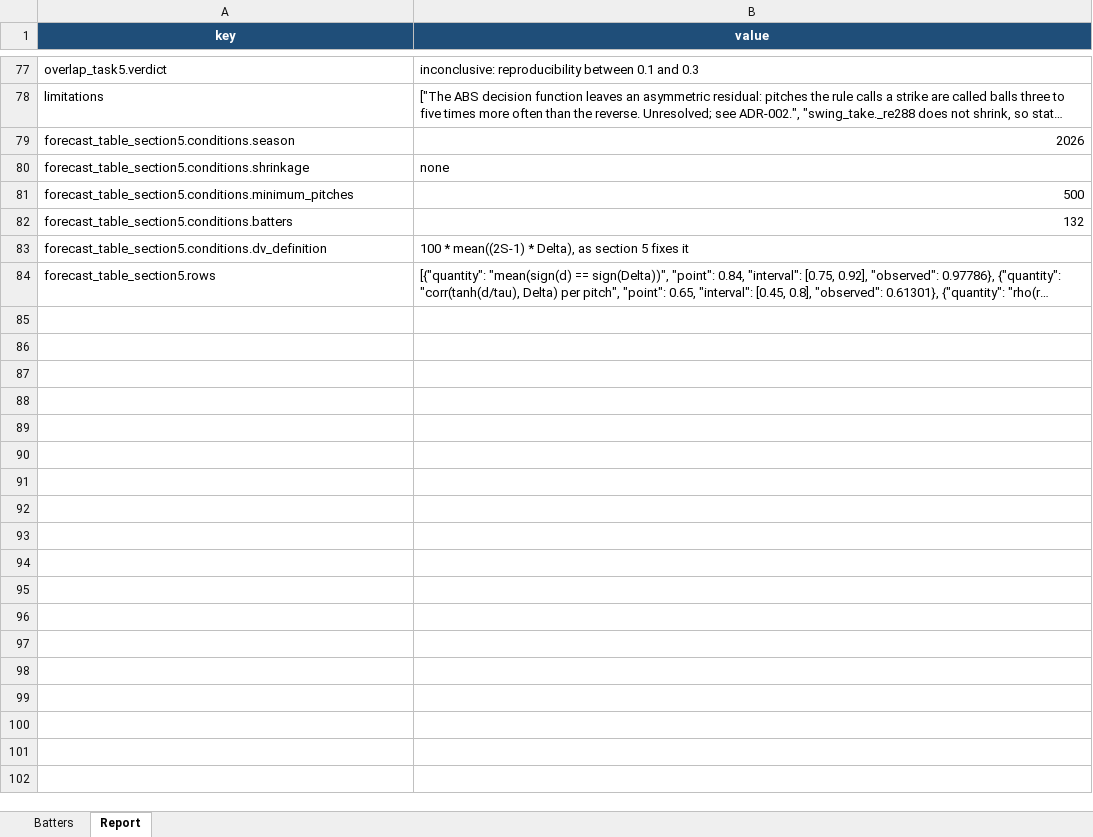
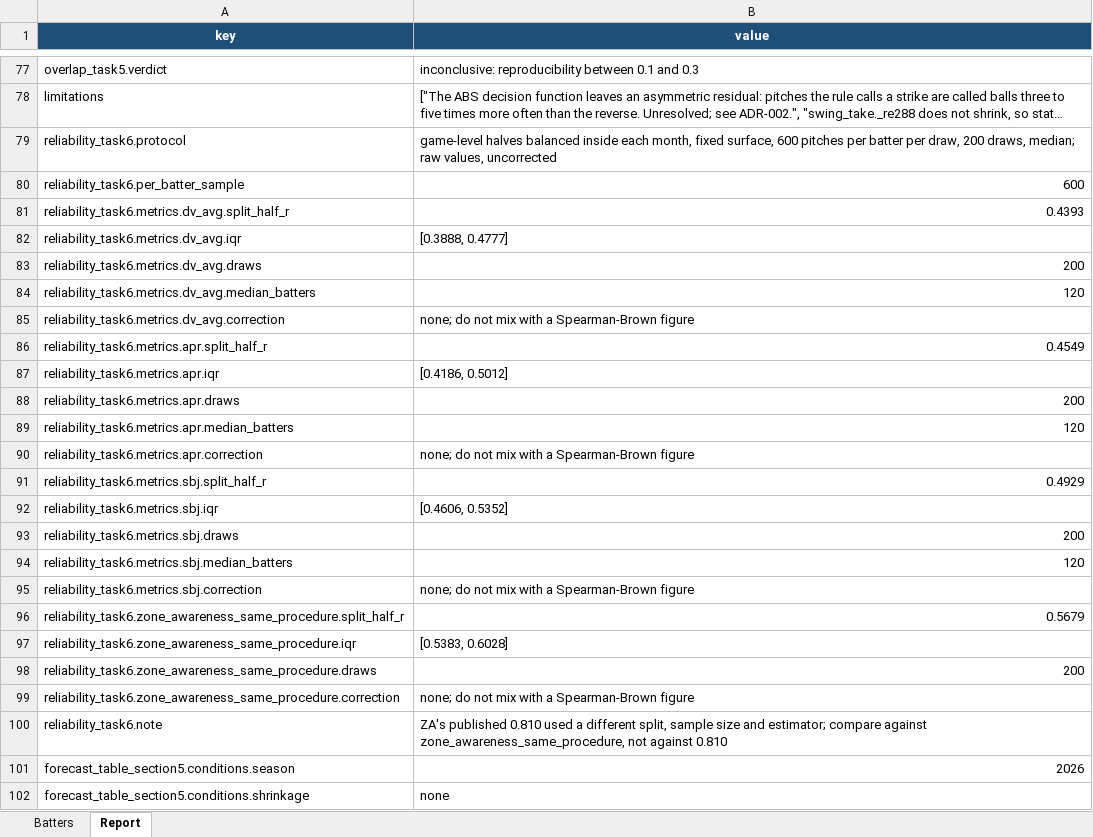
Before and after one commit to seoyeonwoo1223/KBO-Savant-Visual-Project, an Excel workbook: exports/plate_judgment_2026.xlsx, sheet Report, drawn as a sheet; only a part is shown, gaps mark what is left out; the shorter side is filled out with more unchanged rows; long unchanged cells end in …; values as stored, in another font and other column widths than the file's, no borders; the diff names each change by its address in the sheet, - before the commit and + after, or states it on an @@ line.

```diff
--- a/exports/plate_judgment_2026.xlsx (sheet Report)
+++ b/exports/plate_judgment_2026.xlsx (sheet Report)
+row 79: reliability_task6.protocol | game-level halves balanced inside each month, fixed surface, 600 pitches per batter per draw, 200 draws, median; raw values, uncorrected
+row 80: reliability_task6.per_batter_sample | 600
+row 81: reliability_task6.metrics.dv_avg.split_half_r | 0.4393
+row 82: reliability_task6.metrics.dv_avg.iqr | [0.3888, 0.4777]
+row 83: reliability_task6.metrics.dv_avg.draws | 200
+row 84: reliability_task6.metrics.dv_avg.median_batters | 120
+row 85: reliability_task6.metrics.dv_avg.correction | none; do not mix with a Spearman-Brown figure
+row 86: reliability_task6.metrics.apr.split_half_r | 0.4549
+row 87: reliability_task6.metrics.apr.iqr | [0.4186, 0.5012]
+row 88: reliability_task6.metrics.apr.draws | 200
+row 89: reliability_task6.metrics.apr.median_batters | 120
+row 90: reliability_task6.metrics.apr.correction | none; do not mix with a Spearman-Brown figure
+row 91: reliability_task6.metrics.sbj.split_half_r | 0.4929
+row 92: reliability_task6.metrics.sbj.iqr | [0.4606, 0.5352]
+row 93: reliability_task6.metrics.sbj.draws | 200
+row 94: reliability_task6.metrics.sbj.median_batters | 120
+row 95: reliability_task6.metrics.sbj.correction | none; do not mix with a Spearman-Brown figure
+row 96: reliability_task6.zone_awareness_same_procedure.split_half_r | 0.5679
+row 97: reliability_task6.zone_awareness_same_procedure.iqr | [0.5383, 0.6028]
+row 98: reliability_task6.zone_awareness_same_procedure.draws | 200
+row 99: reliability_task6.zone_awareness_same_procedure.correction | none; do not mix with a Spearman-Brown figure
+row 100: reliability_task6.note | ZA's published 0.810 used a different split, sample size and estimator; compare against zone_awareness_same_procedure, not against 0.810
```
Also changed, not shown: exports/plate_judgment_2025.xlsx, 2 other files.
